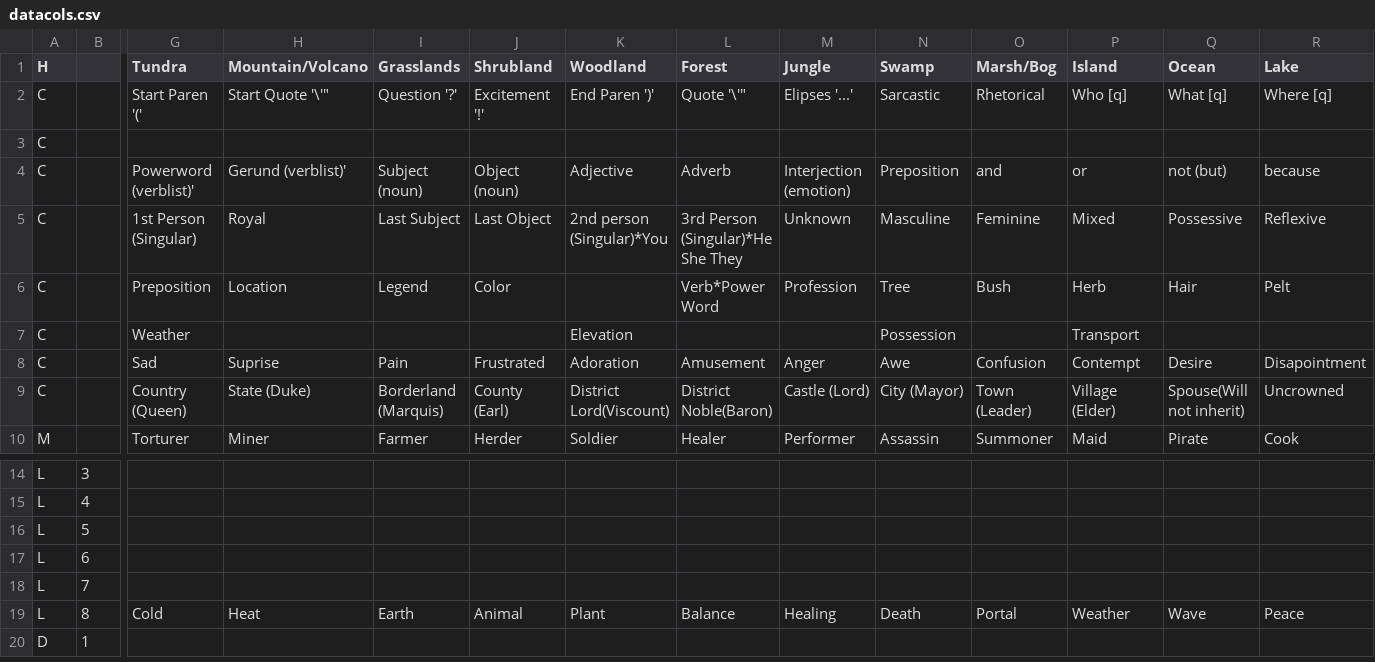
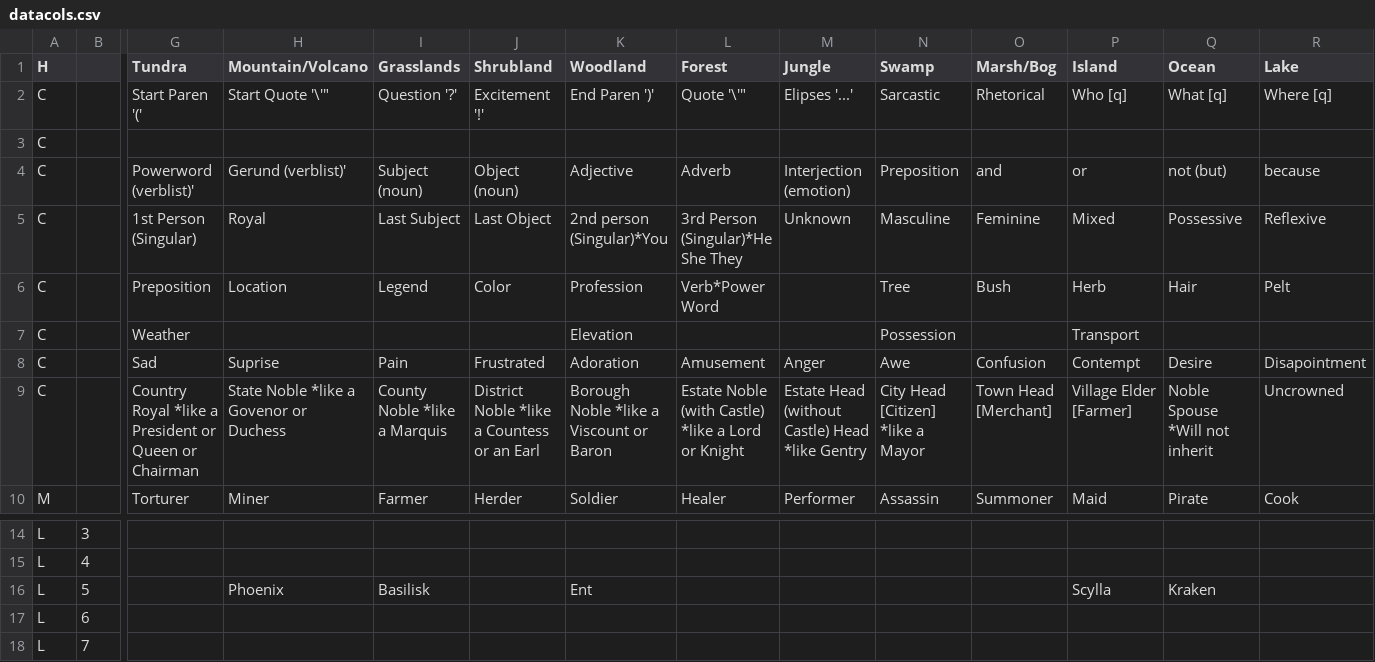
Before and after one commit to info4ling/info4ling.github.io, a CSV file: docs/data/datacols.csv, drawn as a sheet; only a part is shown, gaps mark what is left out; the shorter side is filled out with more unchanged rows; removed rows and columns are numbered as before the commit, all else as after; rows hold the shown columns only; the diff names each change by its address in the sheet, - before the commit and + after, or states it on an @@ line.

```diff
--- a/docs/data/datacols.csv
+++ b/docs/data/datacols.csv
-K6 (Woodland): (empty)
+K6 (Woodland): Profession
-M6 (Jungle): Profession
+M6 (Jungle): (empty)
-row 9: C |  | Country (Queen) | State (Duke) | Borderland (Marquis) | County (Earl) | District Lord(Viscount) | District Noble(Baron) | Castle (Lord) | City (Mayor) | Town (Leader) | Village (Elder) | Spouse(Will not inherit) | Uncrowned
+row 9: C |  | Country Royal *like a President or Queen or Chairman | State Noble *like a Govenor or Duchess | County Noble *like a Marquis | District Noble *like a Countess or an Earl | Borough Noble *like a Viscount or Baron | Estate Noble (with Castle) *like a Lord or Knight | Estate Head (without Castle) Head *like Gentry | City Head [Citizen] *like a Mayor | Town Head [Merchant] | Village Elder [Farmer] | Noble Spouse *Will not inherit | Uncrowned
-H16 (Mountain/Volcano): (empty)
+H16 (Mountain/Volcano): Phoenix
-I16 (Grasslands): (empty)
+I16 (Grasslands): Basilisk
-K16 (Woodland): (empty)
+K16 (Woodland): Ent
-P16 (Island): (empty)
+P16 (Island): Scylla
-Q16 (Ocean): (empty)
+Q16 (Ocean): Kraken
```
Also changed, not shown: 2 other files.
